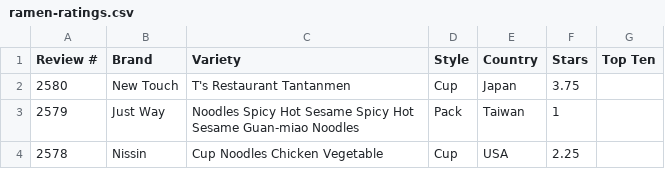
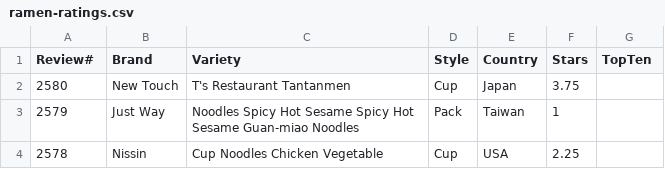
Before and after one commit to DavidVadnais/DatabaseSystems, a CSV file: Data/ramen-ratings.csv, drawn as a sheet; only a part is shown.

Commit message:
Update ramen-ratings.csv

```diff
--- a/Data/ramen-ratings.csv
+++ b/Data/ramen-ratings.csv
@@ -1,2 +1,2 @@
-Review #,Brand,Variety,Style,Country,Stars,Top Ten
+Review#,Brand,Variety,Style,Country,Stars,TopTen
 2580,New Touch,T's Restaurant Tantanmen ,Cup,Japan,3.75,
```
